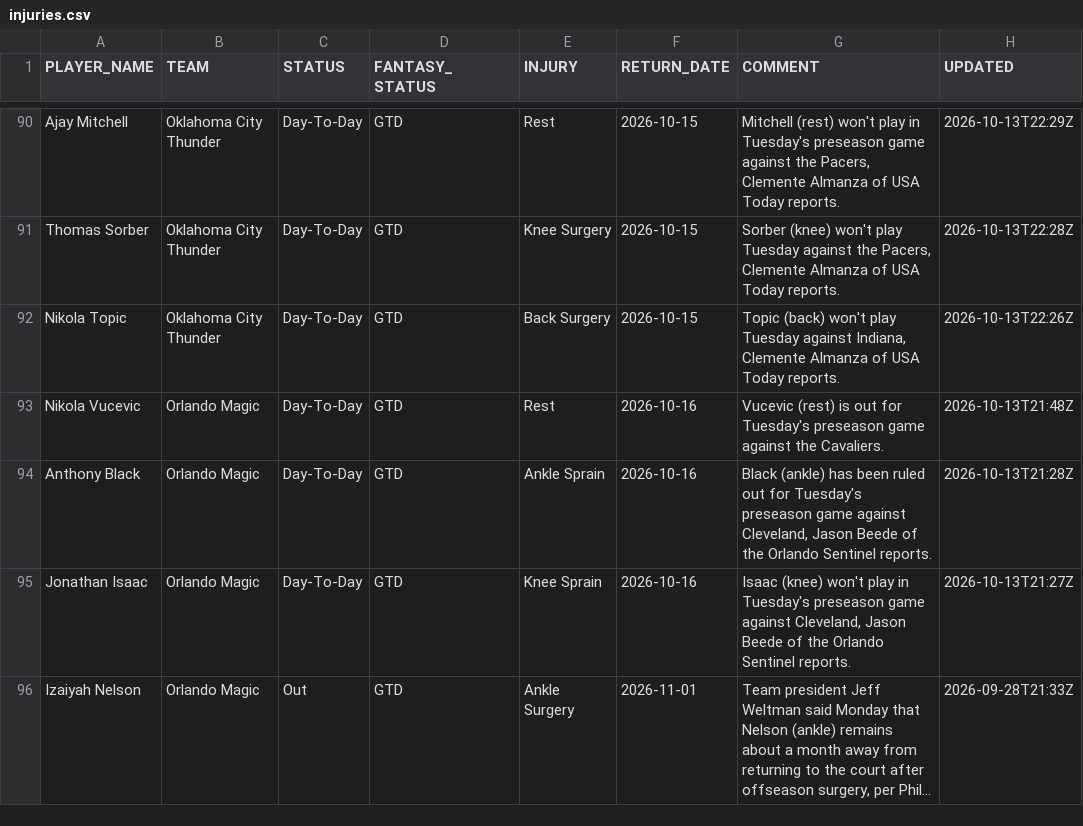
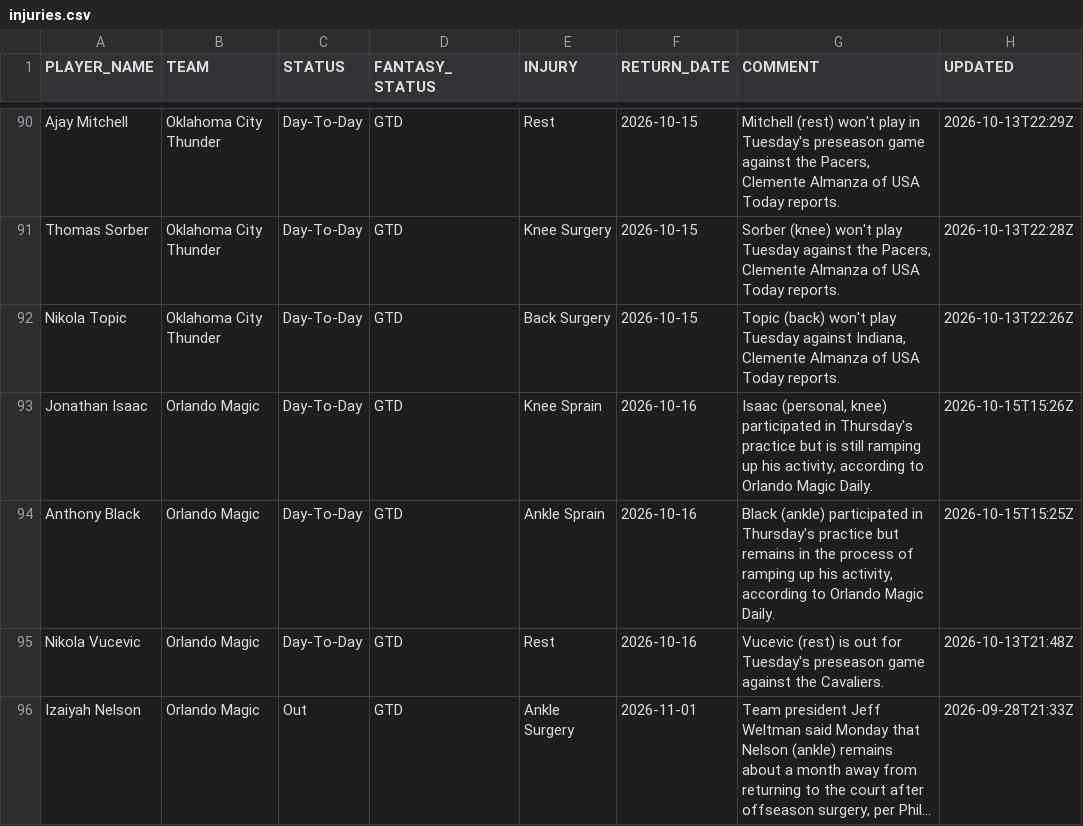
Before and after one commit to RoiGreen/dagger, a CSV file: nba_2026_27/injuries.csv, drawn as a sheet; only a part is shown, gaps mark what is left out; long unchanged cells end in …; removed rows and columns are numbered as before the commit, all else as after; the diff covers the shown part only; the diff names each change by its address in the sheet, - before the commit and + after, or states it on an @@ line.

```diff
--- a/nba_2026_27/injuries.csv
+++ b/nba_2026_27/injuries.csv
+row 93: Jonathan Isaac | Orlando Magic | Day-To-Day | GTD | Knee Sprain | 2026-10-16 | Isaac (personal, knee) participated in Thursday's practice but is still ramping up his activity, according to Orlando Magic Daily. | 2026-10-15T15:26Z
+row 94: Anthony Black | Orlando Magic | Day-To-Day | GTD | Ankle Sprain | 2026-10-16 | Black (ankle) participated in Thursday's practice but remains in the process of ramping up his activity, according to Orlando Magic Daily. | 2026-10-15T15:25Z
-row 94: Anthony Black | Orlando Magic | Day-To-Day | GTD | Ankle Sprain | 2026-10-16 | Black (ankle) has been ruled out for Tuesday's preseason game against Cleveland, Jason Beede of the Orlando Sentinel reports. | 2026-10-13T21:28Z
-row 95: Jonathan Isaac | Orlando Magic | Day-To-Day | GTD | Knee Sprain | 2026-10-16 | Isaac (knee) won't play in Tuesday's preseason game against Cleveland, Jason Beede of the Orlando Sentinel reports. | 2026-10-13T21:27Z
```
Also changed, not shown: 8 added rows, 7 removed rows and 13 edited cells elsewhere in this file, 3 other files.
